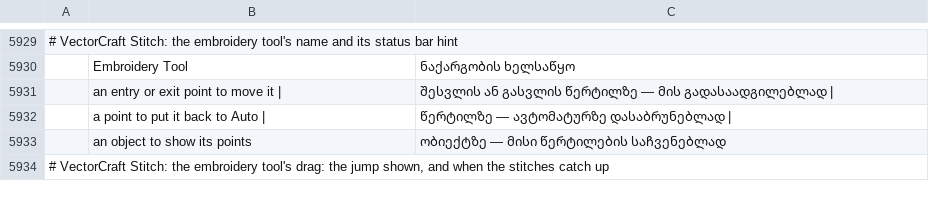
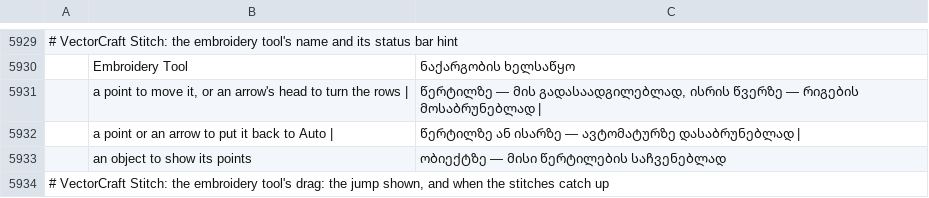
Before and after one commit to przbat-public/vectorcraft-stitch, a TSV file: crates/ui-egui/src/i18n/ka.tsv, drawn as a sheet; only a part is shown, gaps mark what is left out; removed rows and columns are numbered as before the commit, all else as after; the diff names each change by its address in the sheet, - before the commit and + after, or states it on an @@ line.

```diff
--- a/crates/ui-egui/src/i18n/ka.tsv
+++ b/crates/ui-egui/src/i18n/ka.tsv
-row 5931:  | an entry or exit point to move it | | შესვლის ან გასვლის წერტილზე — მის გადასაადგილებლად
+row 5931:  | a point to move it, or an arrow's head to turn the rows | | წერტილზე — მის გადასაადგილებლად, ისრის წვერზე — რიგების მოსაბრუნებლად
-B5932: a point to put it back to Auto |
+B5932: a point or an arrow to put it back to Auto |
-C5932: წერტილზე — ავტომატურზე დასაბრუნებლად |
+C5932: წერტილზე ან ისარზე — ავტომატურზე დასაბრუნებლად |
```
Also changed, not shown: crates/ui-egui/src/i18n/bg.tsv, crates/ui-egui/src/i18n/el.tsv, 36 other files.
